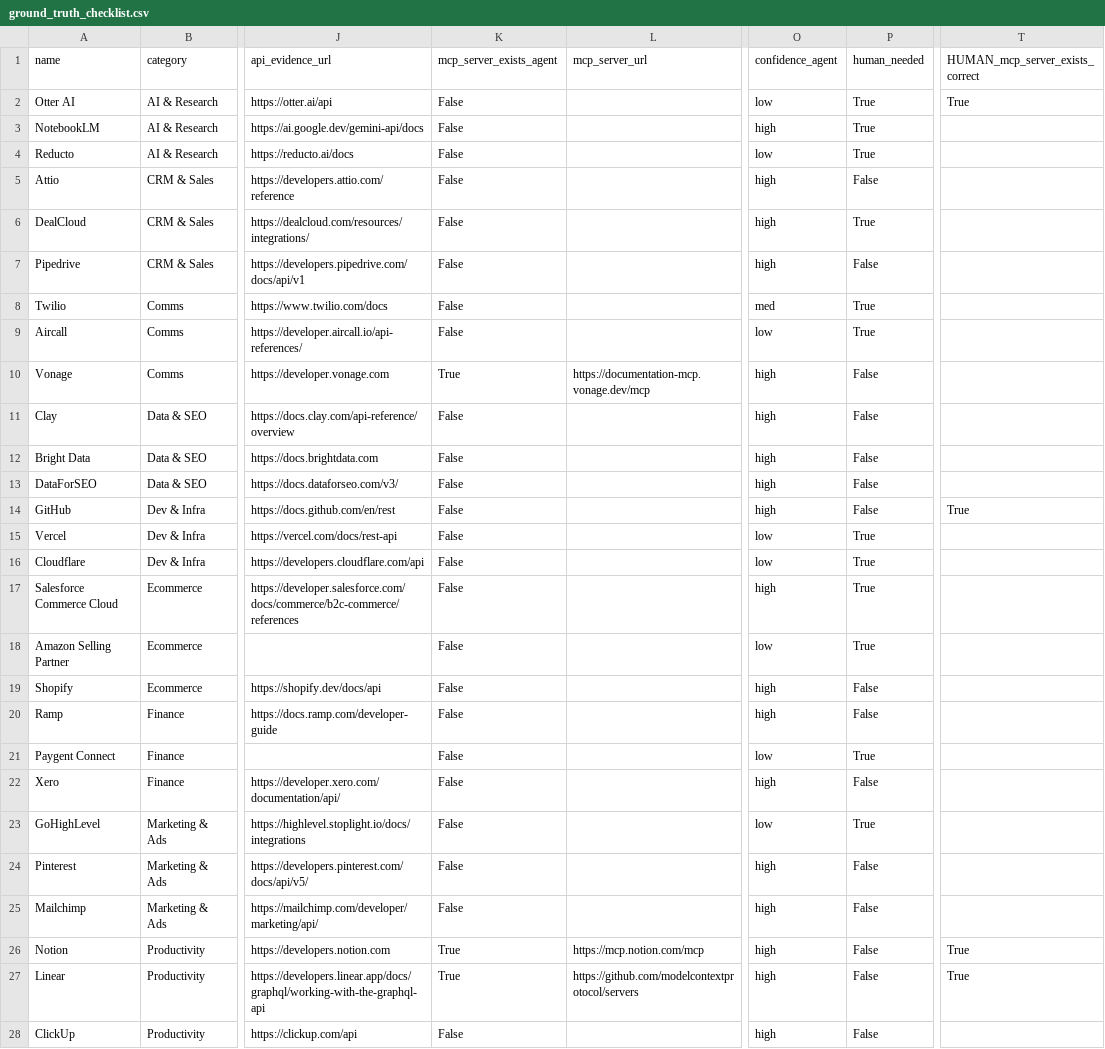
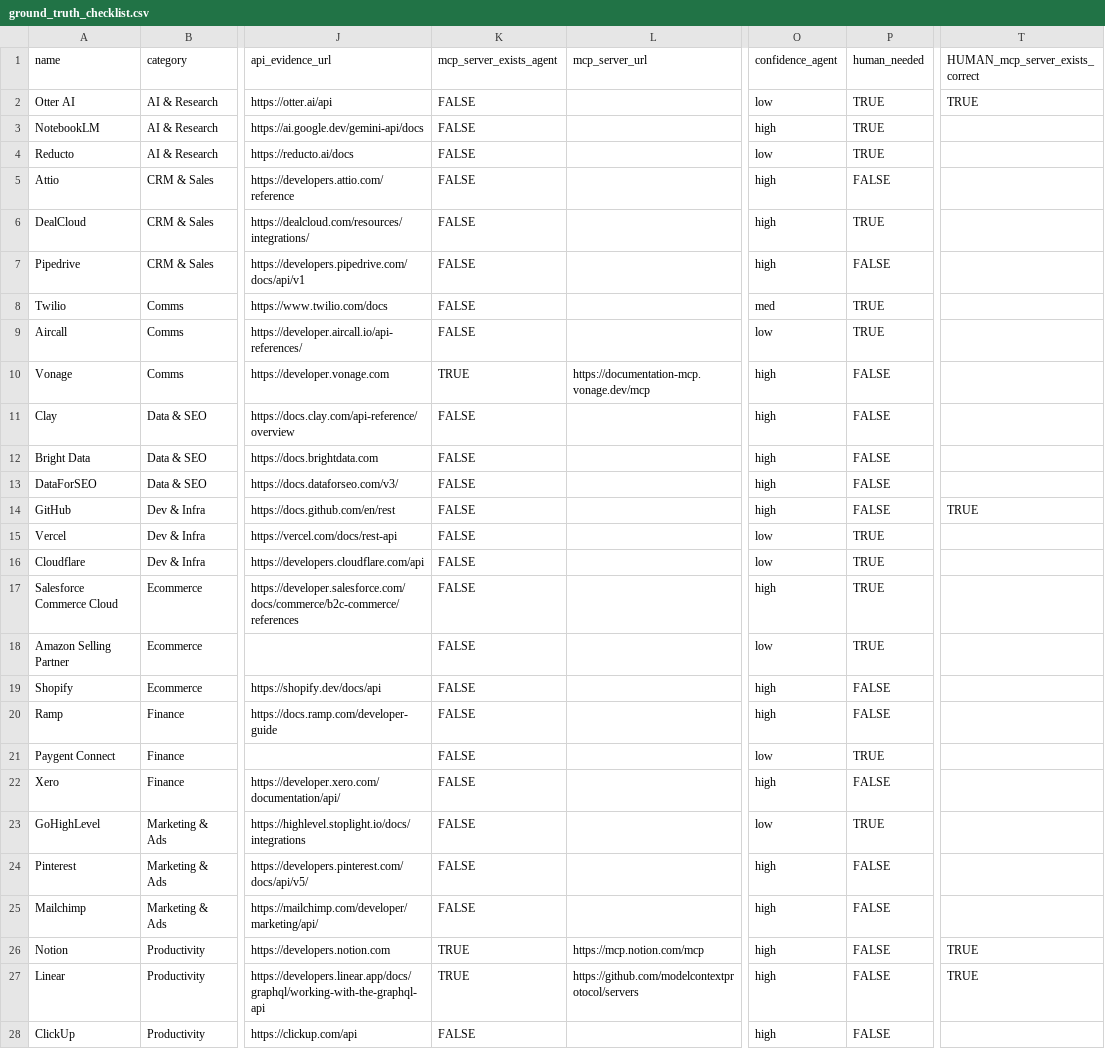
Before and after one commit to Rameshwar-18/AI-Product-Ops-Intern-, a CSV file: data/ground_truth_checklist.csv, drawn as a sheet; only a part is shown, gaps mark what is left out; the diff covers the shown part only; the diff names each change by its address in the sheet, - before the commit and + after, or states it on an @@ line.

```diff
--- a/data/ground_truth_checklist.csv
+++ b/data/ground_truth_checklist.csv
-K2:K9 (mcp_server_exists_agent): False
+K2:K9 (mcp_server_exists_agent): FALSE
-P2:P4 (human_needed): True
+P2:P4 (human_needed): TRUE
-T2 (HUMAN_mcp_server_exists_correct): True
+T2 (HUMAN_mcp_server_exists_correct): TRUE
-P5 (human_needed): False
+P5 (human_needed): FALSE
-P6 (human_needed): True
+P6 (human_needed): TRUE
-P7 (human_needed): False
+P7 (human_needed): FALSE
-P8:P9 (human_needed): True
+P8:P9 (human_needed): TRUE
-K10 (mcp_server_exists_agent): True
+K10 (mcp_server_exists_agent): TRUE
-P10:P14 (human_needed): False
+P10:P14 (human_needed): FALSE
-K11:K25 (mcp_server_exists_agent): False
+K11:K25 (mcp_server_exists_agent): FALSE
-T14 (HUMAN_mcp_server_exists_correct): True
+T14 (HUMAN_mcp_server_exists_correct): TRUE
-P15:P18 (human_needed): True
+P15:P18 (human_needed): TRUE
-P19:P20 (human_needed): False
+P19:P20 (human_needed): FALSE
-P21 (human_needed): True
+P21 (human_needed): TRUE
-P22 (human_needed): False
+P22 (human_needed): FALSE
-P23 (human_needed): True
+P23 (human_needed): TRUE
-P24:P28 (human_needed): False
+P24:P28 (human_needed): FALSE
-K26:K27 (mcp_server_exists_agent): True
+K26:K27 (mcp_server_exists_agent): TRUE
-T26:T27 (HUMAN_mcp_server_exists_correct): True
+T26:T27 (HUMAN_mcp_server_exists_correct): TRUE
-K28 (mcp_server_exists_agent): False
+K28 (mcp_server_exists_agent): FALSE
```
Also changed, not shown: 6 edited cells elsewhere in this file, 1 other file.
